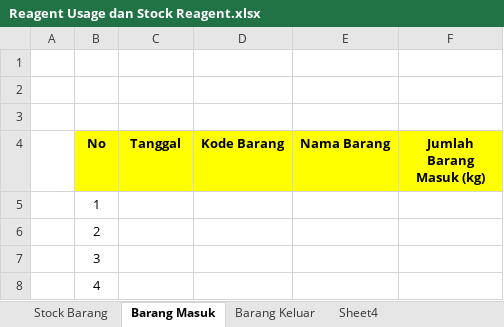
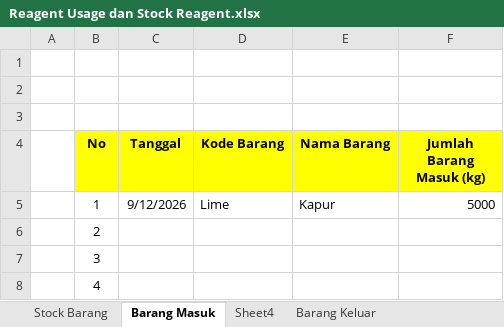
Before and after one commit to zekkelar/metal, an Excel workbook: Reagent Usage dan Stock Reagent.xlsx, sheet Barang Masuk, drawn as a sheet; only a part is shown; values as stored, in another font and other column widths than the file's, no borders; the diff names each change by its address in the sheet, - before the commit and + after, or states it on an @@ line.

Commit message:
Upload Reagent Usage dan Stock Reagent.xlsx via Zeta Client · 43 sel berubah · Barang Keluar , Barang Masuk, ... · update penggunaan reagent dan stock yang tersedia

```diff
--- a/Reagent Usage dan Stock Reagent.xlsx (sheet Barang Masuk)
+++ b/Reagent Usage dan Stock Reagent.xlsx (sheet Barang Masuk)
@@ sheet tab order changed: Stock Barang | Barang Masuk | Sheet4 | Barang Keluar @@
-C5 (Tanggal): (empty)
+C5 (Tanggal): 9/12/2026
-D5 (Kode Barang): (empty)
+D5 (Kode Barang): Lime
-E5 (Nama Barang): (empty)
+E5 (Nama Barang): Kapur
-F5 (Jumlah Barang Masuk (kg)): (empty)
+F5 (Jumlah Barang Masuk (kg)): 5000
```
Also changed, not shown: sheet Barang Keluar, sheet Stock Barang.
